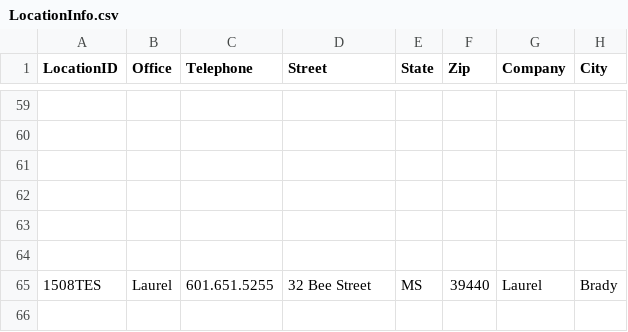
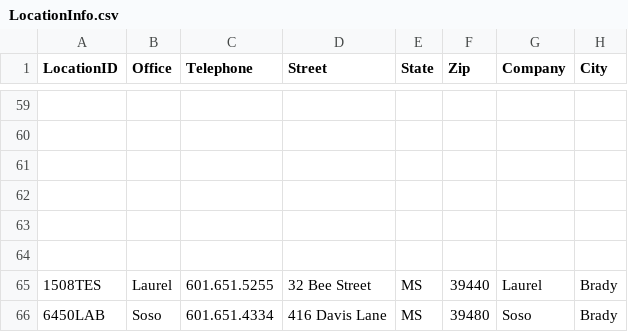
Before and after one commit to Judd-Henderson/BradyTest, a CSV file: LocationInfo.csv, drawn as a sheet; only a part is shown, gaps mark what is left out.

Commit message:
Add new location info

```diff
--- a/LocationInfo.csv
+++ b/LocationInfo.csv
@@ -65 +65,2 @@ LocationID,Office,Telephone,Street,State,Zip,Company,City
 1508TES,Laurel,601.651.5255,32 Bee Street,MS,39440,Laurel,Brady
+6450LAB,Soso,601.651.4334,416 Davis Lane,MS,39480,Soso,Brady
```
